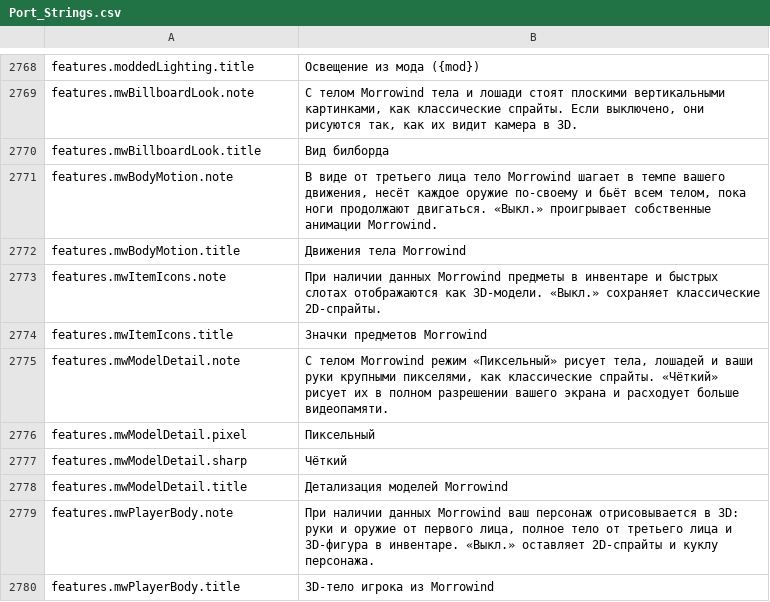
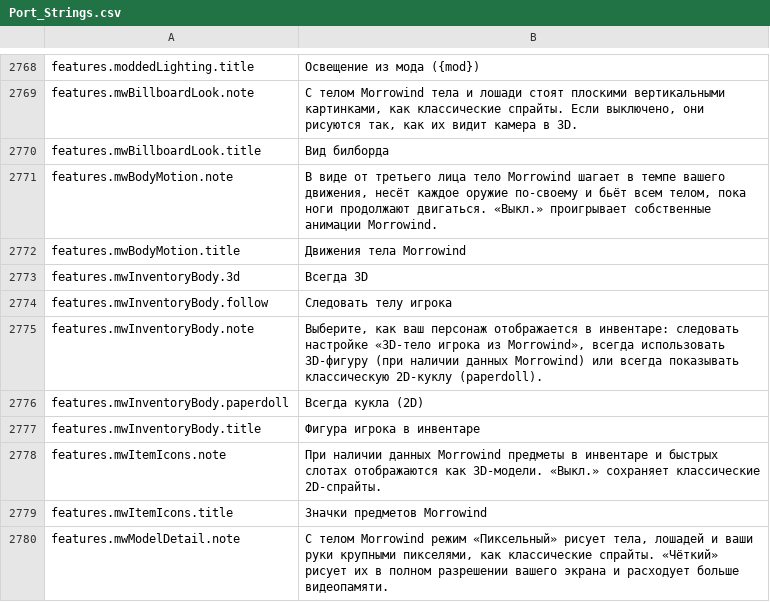
Before and after one commit to Chuz13/daggerfall-forever, a CSV file: locales/ru/Port_Strings.csv, drawn as a sheet; only a part is shown, gaps mark what is left out; the shorter side is filled out with more unchanged rows; the diff names each change by its address in the sheet, - before the commit and + after, or states it on an @@ line.

```diff
--- a/locales/ru/Port_Strings.csv
+++ b/locales/ru/Port_Strings.csv
+row 2773: features.mwInventoryBody.3d | Всегда 3D
+row 2774: features.mwInventoryBody.follow | Следовать телу игрока
+row 2775: features.mwInventoryBody.note | Выберите, как ваш персонаж отображается в инвентаре: следовать настройке «3D-тело игрока из Morrowind», всегда использовать 3D-фигуру (при наличии данных Morrowind) или всегда показывать классическую 2D-куклу (paperdoll).
+row 2776: features.mwInventoryBody.paperdoll | Всегда кукла (2D)
+row 2777: features.mwInventoryBody.title | Фигура игрока в инвентаре
```
Also changed, not shown: locales/bg/Port_Strings.csv, locales/el/Port_Strings.csv, 30 other files.
